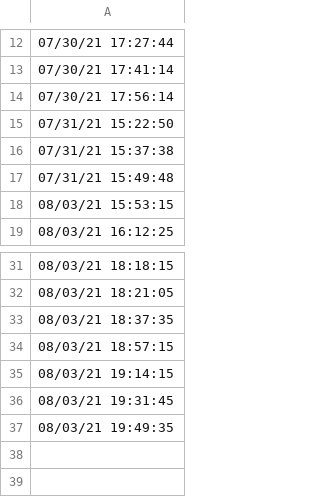
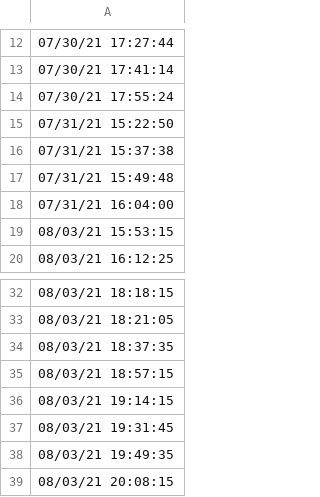
Before and after one commit to JSRuthe/Controlled_Release_2021, a CSV file: CarbonMapperTestData/transition_stamps.csv, drawn as a sheet; only a part is shown, gaps mark what is left out.

Commit message:
Fill GHGSat missing data

```diff
--- a/CarbonMapperTestData/transition_stamps.csv
+++ b/CarbonMapperTestData/transition_stamps.csv
@@ -13,3 +13,3 @@
 07/30/21 17:41:14
-07/30/21 17:56:14
+07/30/21 17:55:24
 07/31/21 15:22:50
@@ -17,2 +17,3 @@
 07/31/21 15:49:48
+07/31/21 16:04:00
 08/03/21 15:53:15
@@ -37 +38,2 @@
 08/03/21 19:49:35
+08/03/21 20:08:15
```
Also changed, not shown: 6 other files.
